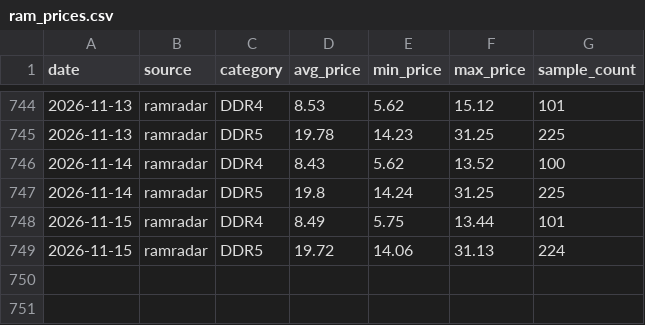
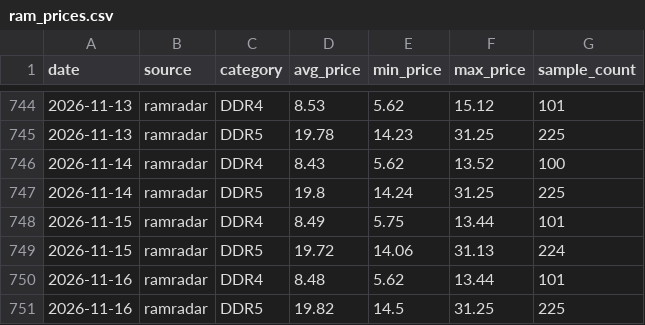
Before and after one commit to fenggg1988/memory-scraper, a CSV file: data/ram_prices.csv, drawn as a sheet; only a part is shown, gaps mark what is left out; the diff names each change by its address in the sheet, - before the commit and + after, or states it on an @@ line.

```diff
--- a/data/ram_prices.csv
+++ b/data/ram_prices.csv
+row 750: 2026-11-16 | ramradar | DDR4 | 8.48 | 5.62 | 13.44 | 101
+row 751: 2026-11-16 | ramradar | DDR5 | 19.82 | 14.5 | 31.25 | 225
```
Also changed, not shown: 2 other files.
